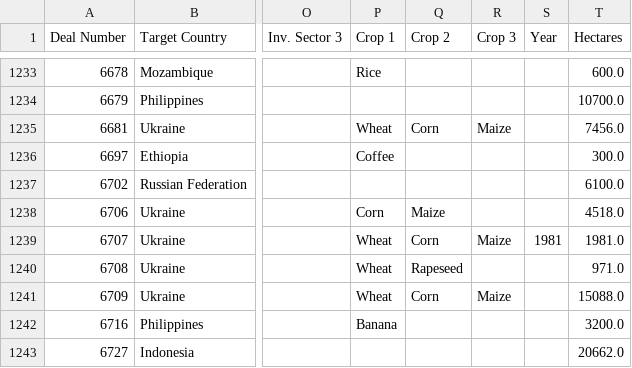
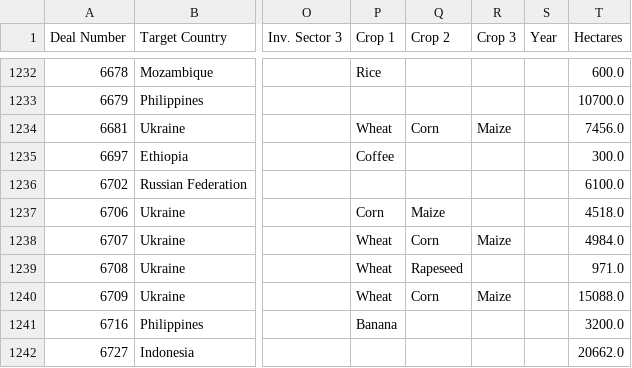
Before and after one commit to datasets/land-matrix, a CSV file: data/database.csv, drawn as a sheet; only a part is shown, gaps mark what is left out; addresses are those after the commit; the diff covers the shown part only; the diff names each change by its address in the sheet, - before the commit and + after, or states it on an @@ line.

```diff
--- a/data/database.csv
+++ b/data/database.csv
-S1238 (Year): 1981
+S1238 (Year): (empty)
-T1238 (Hectares): 1981.0
+T1238 (Hectares): 4984.0
```
Also changed, not shown: 2 added rows, 2 removed rows and 8 edited cells elsewhere in this file, 2 other files.
